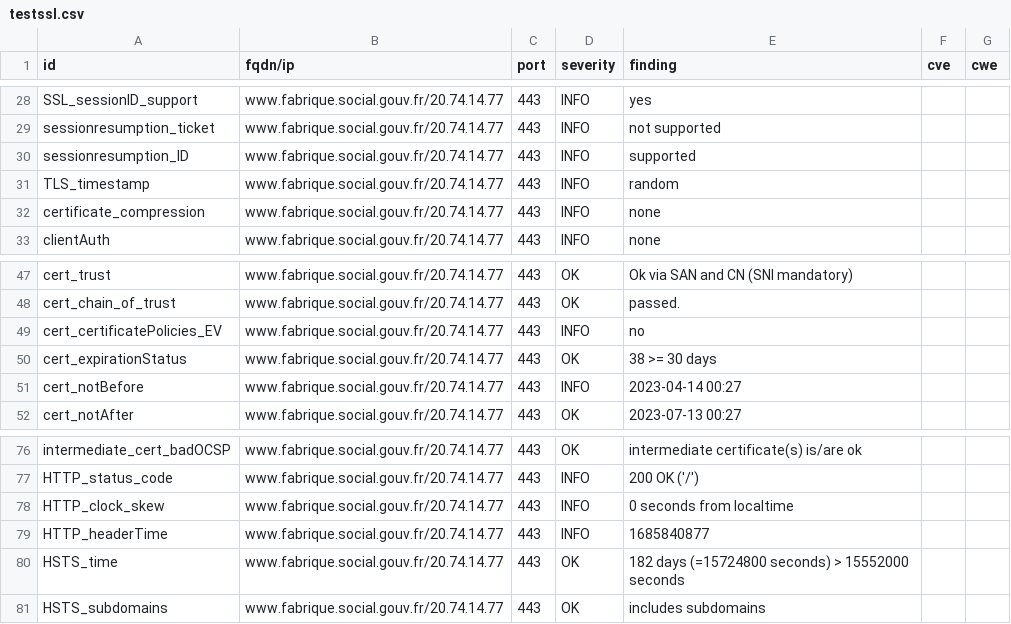
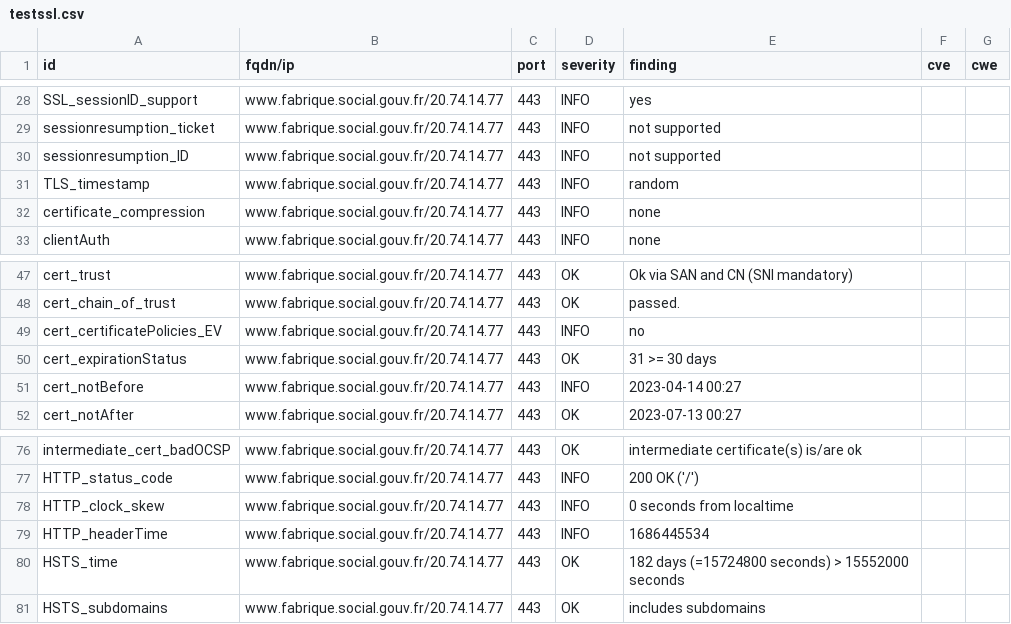
Before and after one commit to villesinternet/dashlord-collectivites, a CSV file: results/aHR0cHM6Ly93d3cuZmFicmlxdWUuc29jaWFsLmdvdXYuZnI=/testssl.csv, drawn as a sheet; only a part is shown, gaps mark what is left out.

```diff
--- a/results/aHR0cHM6Ly93d3cuZmFicmlxdWUuc29jaWFsLmdvdXYuZnI=/testssl.csv
+++ b/results/aHR0cHM6Ly93d3cuZmFicmlxdWUuc29jaWFsLmdvdXYuZnI=/testssl.csv
@@ -29,3 +29,3 @@
 "sessionresumption_ticket","www.fabrique.social.gouv.fr/20.74.14.77","443","INFO","not supported","",""
-"sessionresumption_ID","www.fabrique.social.gouv.fr/20.74.14.77","443","INFO","supported","",""
+"sessionresumption_ID","www.fabrique.social.gouv.fr/20.74.14.77","443","INFO","not supported","",""
 "TLS_timestamp","www.fabrique.social.gouv.fr/20.74.14.77","443","INFO","random","",""
@@ -49,3 +49,3 @@
 "cert_certificatePolicies_EV","www.fabrique.social.gouv.fr/20.74.14.77","443","INFO","no","",""
-"cert_expirationStatus","www.fabrique.social.gouv.fr/20.74.14.77","443","OK","38 >= 30 days","",""
+"cert_expirationStatus","www.fabrique.social.gouv.fr/20.74.14.77","443","OK","31 >= 30 days","",""
 "cert_notBefore","www.fabrique.social.gouv.fr/20.74.14.77","443","INFO","2023-04-14 00:27","",""
@@ -78,3 +78,3 @@
 "HTTP_clock_skew","www.fabrique.social.gouv.fr/20.74.14.77","443","INFO","0 seconds from localtime","",""
-"HTTP_headerTime","www.fabrique.social.gouv.fr/20.74.14.77","443","INFO","1685840877","",""
+"HTTP_headerTime","www.fabrique.social.gouv.fr/20.74.14.77","443","INFO","1686445534","",""
 "HSTS_time","www.fabrique.social.gouv.fr/20.74.14.77","443","OK","182 days (=15724800 seconds) > 15552000 seconds","",""
```
Also changed, not shown: 14 other files.
